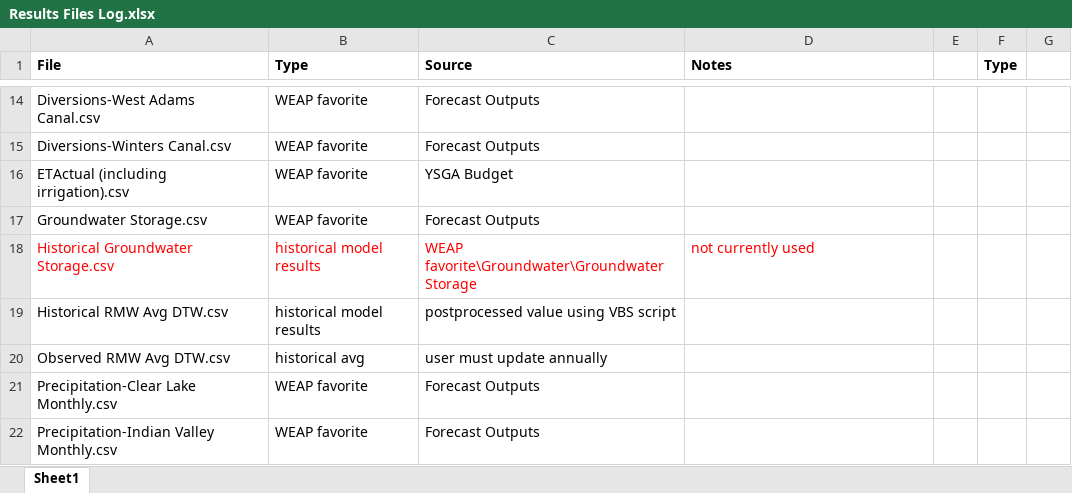
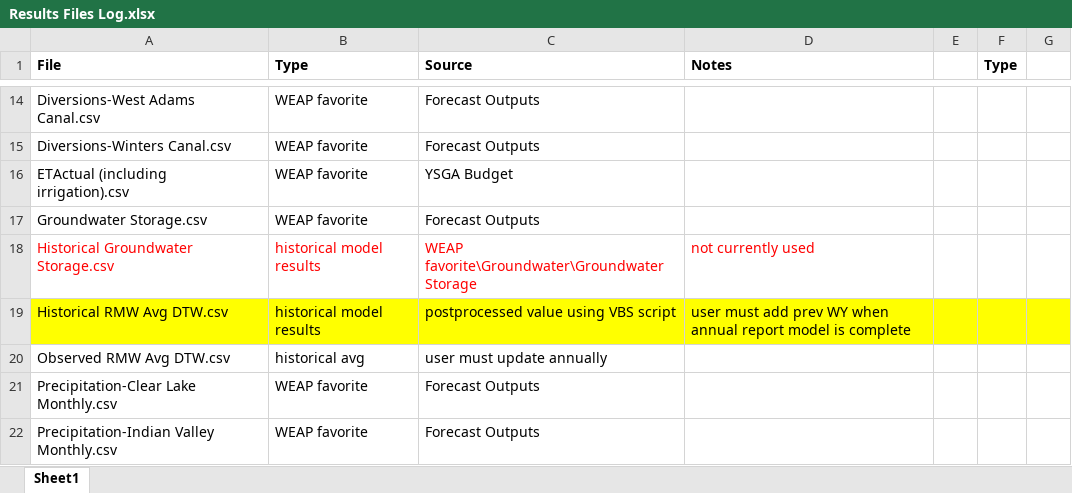
Before and after one commit to samarasaquib00/Yolo-County-Forecasting, an Excel workbook: Data/Results Files Log.xlsx, sheet Sheet1, drawn as a sheet; only a part is shown, gaps mark what is left out; values as stored, in another font and other column widths than the file's, no borders; the diff names each change by its address in the sheet, - before the commit and + after, or states it on an @@ line.

```diff
--- a/Data/Results Files Log.xlsx (sheet Sheet1)
+++ b/Data/Results Files Log.xlsx (sheet Sheet1)
-A19:G19 fill: none
+A19:G19 fill: #FFFF00
-D19 (Notes): (empty)
+D19 (Notes): user must add prev WY when annual report model is complete
```
Also changed, not shown: 30 other files.
